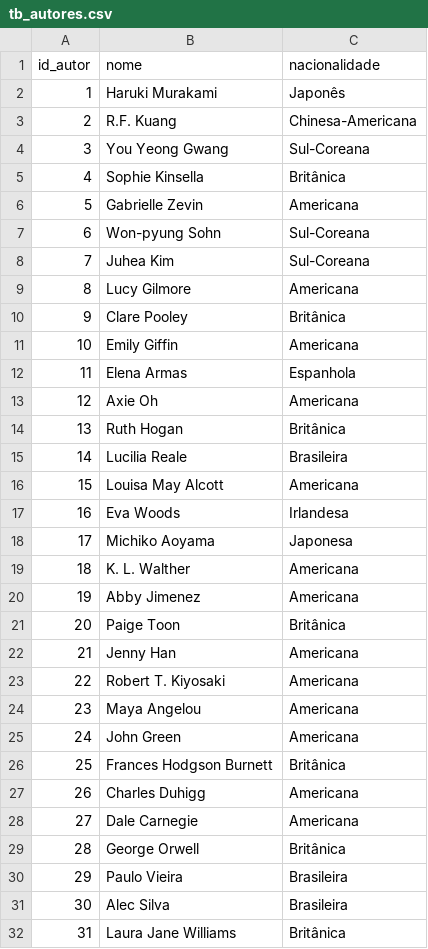
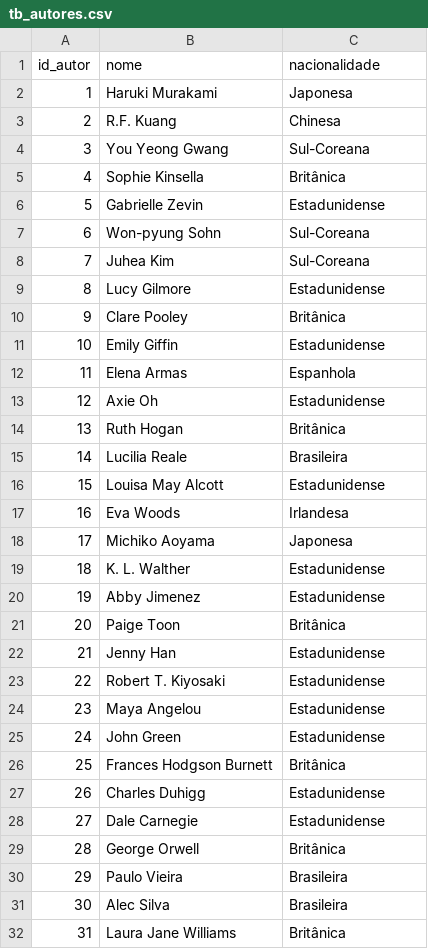
Before and after one commit to YumiiOnoue/kindle-unlimited-analytics, a CSV file: data/tb_autores.csv, drawn as a sheet; only a part is shown; the diff covers the shown part only.

```diff
--- a/data/tb_autores.csv
+++ b/data/tb_autores.csv
@@ -1,29 +1,29 @@
 "id_autor","nome","nacionalidade"
-1,"Haruki Murakami","Japonês"
-2,"R.F. Kuang","Chinesa-Americana"
+1,"Haruki Murakami","Japonesa"
+2,"R.F. Kuang","Chinesa"
 3,"You Yeong Gwang","Sul-Coreana"
 4,"Sophie Kinsella","Britânica"
-5,"Gabrielle Zevin","Americana"
+5,"Gabrielle Zevin","Estadunidense"
 6,"Won-pyung Sohn","Sul-Coreana"
 7,"Juhea Kim","Sul-Coreana"
-8,"Lucy Gilmore","Americana"
+8,"Lucy Gilmore","Estadunidense"
 9,"Clare Pooley","Britânica"
-10,"Emily Giffin","Americana"
+10,"Emily Giffin","Estadunidense"
 11,"Elena Armas","Espanhola"
-12,"Axie Oh","Americana"
+12,"Axie Oh","Estadunidense"
 13,"Ruth Hogan","Britânica"
 14,"Lucilia Reale","Brasileira"
-15,"Louisa May Alcott","Americana"
+15,"Louisa May Alcott","Estadunidense"
 16,"Eva Woods","Irlandesa"
 17,"Michiko Aoyama","Japonesa"
-18,"K. L. Walther","Americana"
-19,"Abby Jimenez","Americana"
+18,"K. L. Walther","Estadunidense"
+19,"Abby Jimenez","Estadunidense"
 20,"Paige Toon","Britânica"
-21,"Jenny Han","Americana"
-22,"Robert T. Kiyosaki","Americana"
-23,"Maya Angelou","Americana"
-24,"John Green","Americana"
+21,"Jenny Han","Estadunidense"
+22,"Robert T. Kiyosaki","Estadunidense"
+23,"Maya Angelou","Estadunidense"
+24,"John Green","Estadunidense"
 25,"Frances Hodgson Burnett","Britânica"
-26,"Charles Duhigg","Americana"
-27,"Dale Carnegie","Americana"
+26,"Charles Duhigg","Estadunidense"
+27,"Dale Carnegie","Estadunidense"
 28,"George Orwell","Britânica"
```
Also changed, not shown: 2 added rows and 4 edited cells elsewhere in this file, data/analise_leitura_pbi.csv, data/tb_assinatura.csv, 12 other files.
